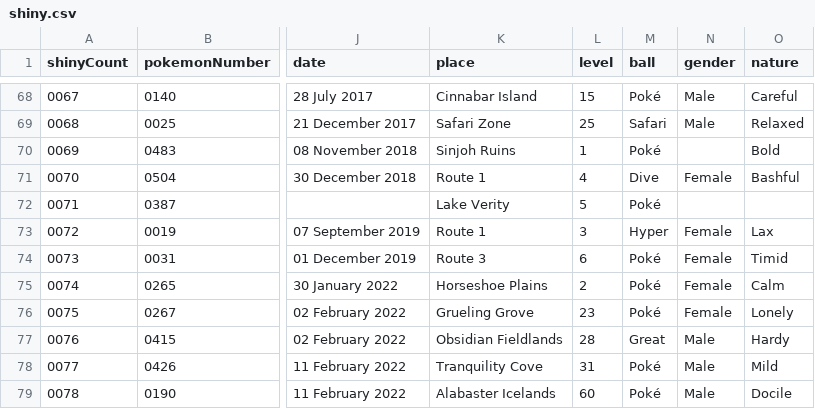
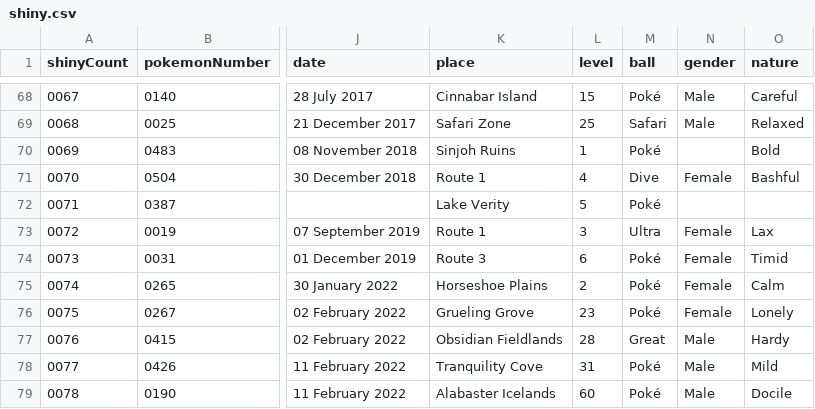
Before and after one commit to Atsumamori/atsumamori.github.io, a CSV file: _data/shiny.csv, drawn as a sheet; only a part is shown, gaps mark what is left out; the diff names each change by its address in the sheet, - before the commit and + after, or states it on an @@ line.

```diff
--- a/_data/shiny.csv
+++ b/_data/shiny.csv
-M73 (ball): Hyper
+M73 (ball): Ultra
```
Also changed, not shown: 1 other file.
